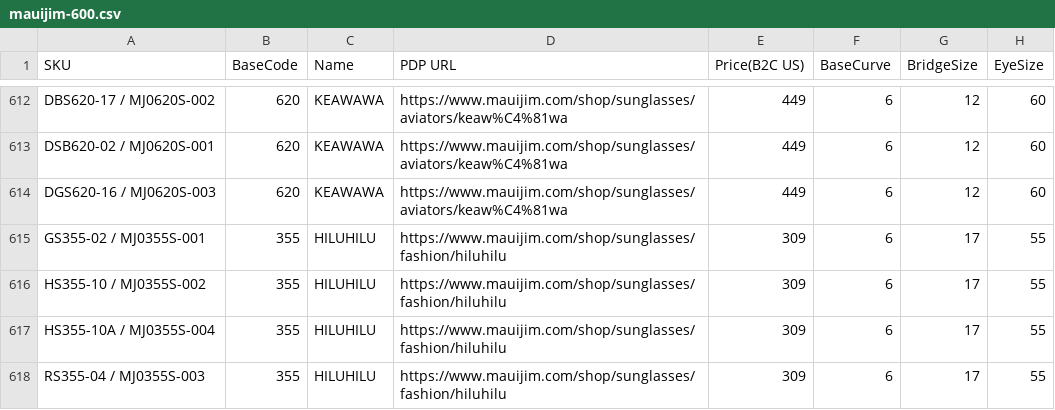
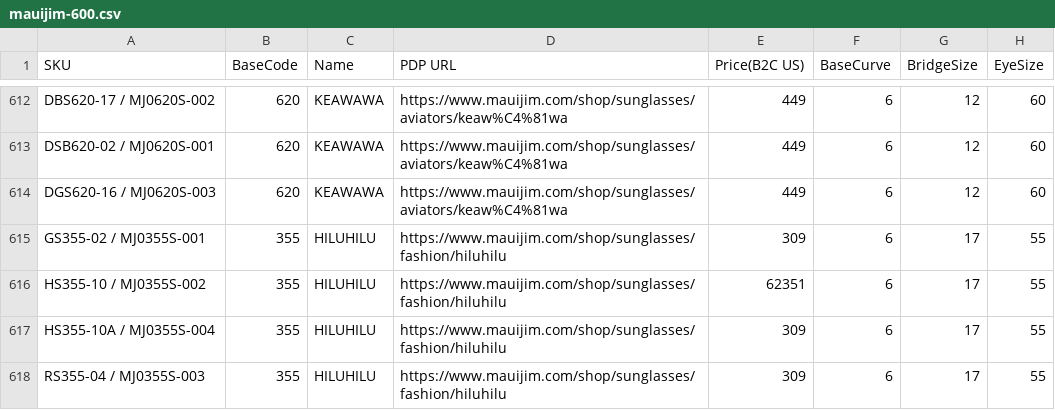
Before and after one commit to dave-cheever/imports, a CSV file: mauijim-600.csv, drawn as a sheet; only a part is shown, gaps mark what is left out; the diff names each change by its address in the sheet, - before the commit and + after, or states it on an @@ line.

Commit message:
Update mauijim-600.csv

```diff
--- a/mauijim-600.csv
+++ b/mauijim-600.csv
-E616 (Price(B2C US)): 309
+E616 (Price(B2C US)): 62351
```
